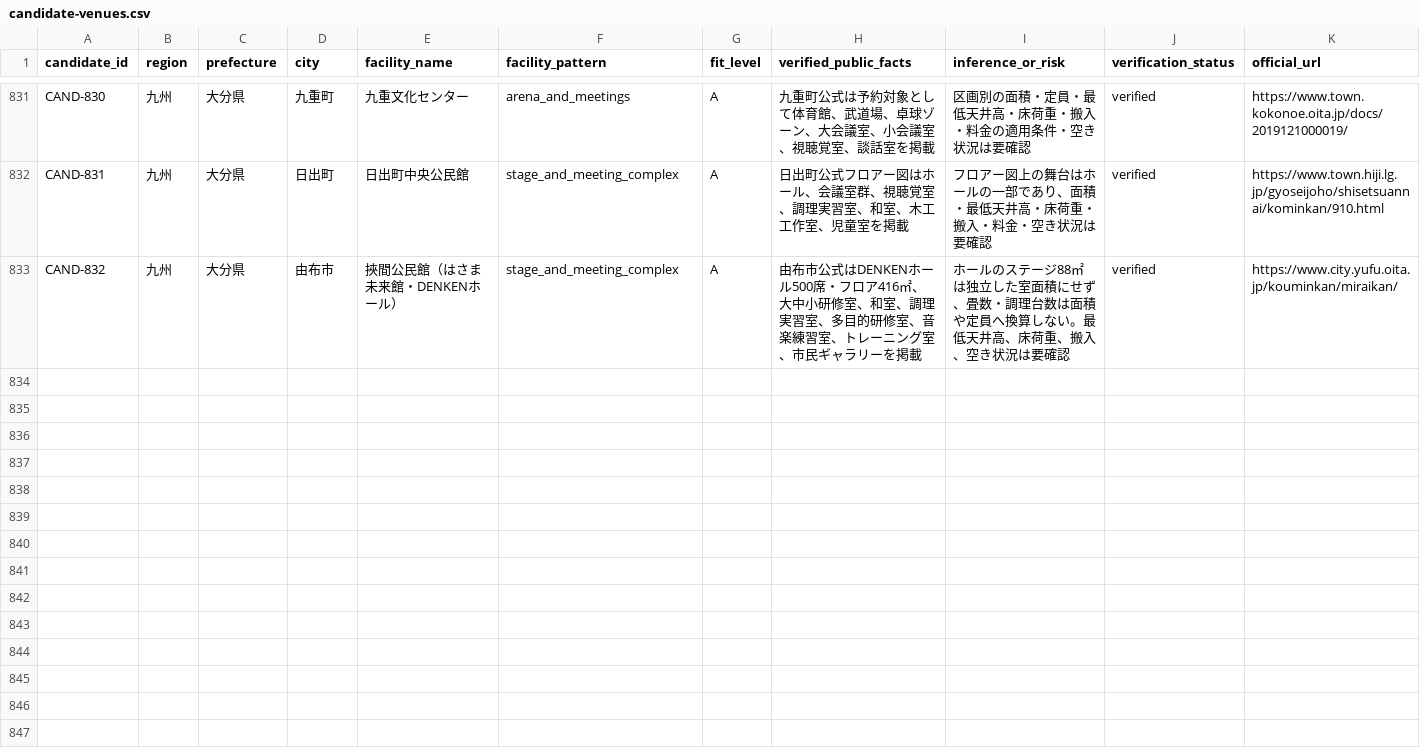
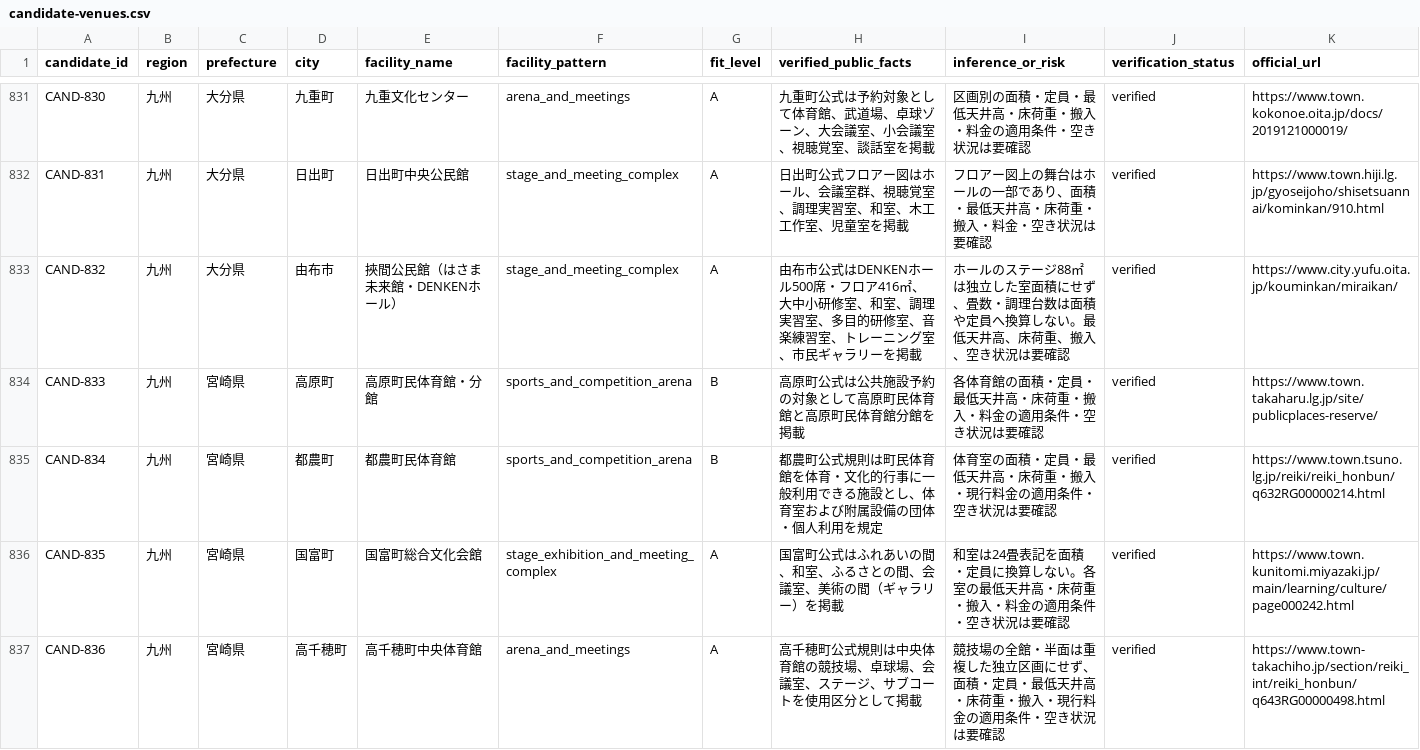
Before and after one commit to aratama-ship-it/venue-monosashi, a CSV file: data/candidate-venues.csv, drawn as a sheet; only a part is shown, gaps mark what is left out.

Commit message:
Expand Miyazaki official venue coverage

```diff
--- a/data/candidate-venues.csv
+++ b/data/candidate-venues.csv
@@ -833 +833,5 @@ CAND-831,九州,大分県,日出町,日出町中央公民館,stage_and_meeting_c
 CAND-832,九州,大分県,由布市,挾間公民館（はさま未来館・DENKENホール）,stage_and_meeting_complex,A,"由布市公式はDENKENホール500席・フロア416㎡、大中小研修室、和室、調理実習室、多目的研修室、音楽練習室、トレーニング室、市民ギャラリーを掲載","ホールのステージ88㎡は独立した室面積にせず、畳数・調理台数は面積や定員へ換算しない。最低天井高、床荷重、搬入、空き状況は要確認",verified,https://www.city.yufu.oita.jp/kouminkan/miraikan/
+CAND-833,九州,宮崎県,高原町,高原町民体育館・分館,sports_and_competition_arena,B,"高原町公式は公共施設予約の対象として高原町民体育館と高原町民体育館分館を掲載","各体育館の面積・定員・最低天井高・床荷重・搬入・料金の適用条件・空き状況は要確認",verified,https://www.town.takaharu.lg.jp/site/publicplaces-reserve/
+CAND-834,九州,宮崎県,都農町,都農町民体育館,sports_and_competition_arena,B,"都農町公式規則は町民体育館を体育・文化的行事に一般利用できる施設とし、体育室および附属設備の団体・個人利用を規定","体育室の面積・定員・最低天井高・床荷重・搬入・現行料金の適用条件・空き状況は要確認",verified,https://www.town.tsuno.lg.jp/reiki/reiki_honbun/q632RG00000214.html
+CAND-835,九州,宮崎県,国富町,国富町総合文化会館,stage_exhibition_and_meeting_complex,A,"国富町公式はふれあいの間、和室、ふるさとの間、会議室、美術の間（ギャラリー）を掲載","和室は24畳表記を面積・定員に換算しない。各室の最低天井高・床荷重・搬入・料金の適用条件・空き状況は要確認",verified,https://www.town.kunitomi.miyazaki.jp/main/learning/culture/page000242.html
+CAND-836,九州,宮崎県,高千穂町,高千穂町中央体育館,arena_and_meetings,A,"高千穂町公式規則は中央体育館の競技場、卓球場、会議室、ステージ、サブコートを使用区分として掲載","競技場の全館・半面は重複した独立区画にせず、面積・定員・最低天井高・床荷重・搬入・現行料金の適用条件・空き状況は要確認",verified,https://www.town-takachiho.jp/section/reiki_int/reiki_honbun/q643RG00000498.html
```
Also changed, not shown: data/prefecture-expansion-status.csv, 4 other files.
